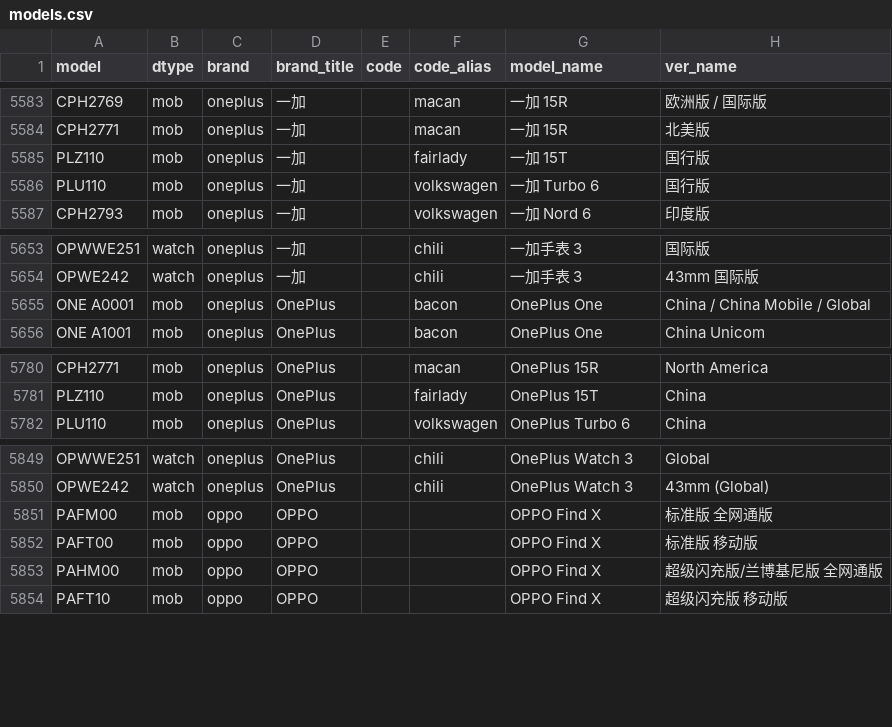
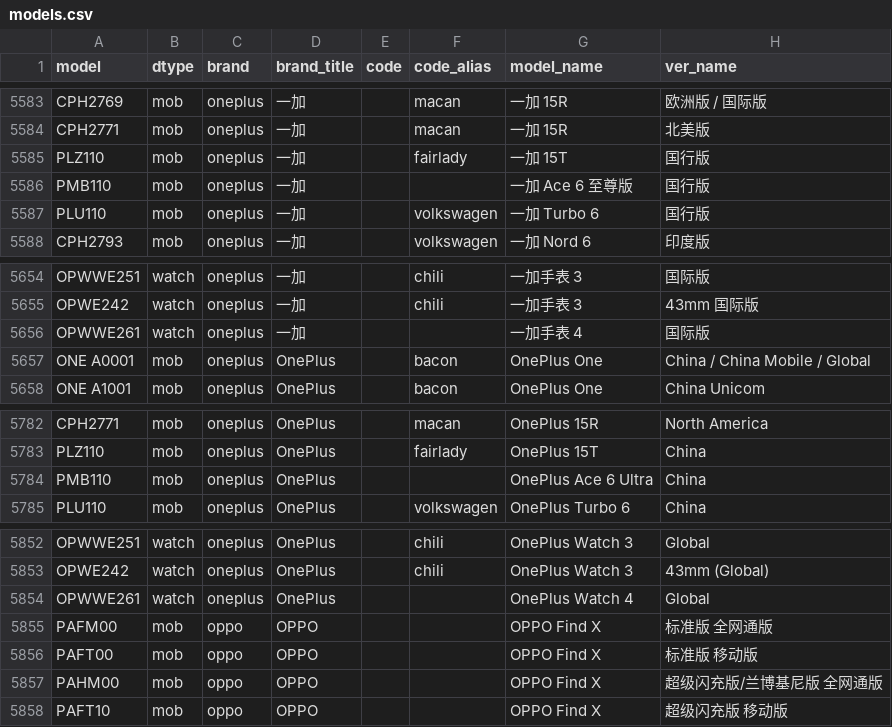
Before and after one commit to YuleBest/MobileModels-csv, a CSV file: models.csv, drawn as a sheet; only a part is shown, gaps mark what is left out; the diff names each change by its address in the sheet, - before the commit and + after, or states it on an @@ line.

```diff
--- a/models.csv
+++ b/models.csv
+row 5586: PMB110 | mob | oneplus | 一加 |  |  | 一加 Ace 6 至尊版 | 国行版
+row 5656: OPWWE261 | watch | oneplus | 一加 |  |  | 一加手表 4 | 国际版
+row 5784: PMB110 | mob | oneplus | OnePlus |  |  | OnePlus Ace 6 Ultra | China
+row 5854: OPWWE261 | watch | oneplus | OnePlus |  |  | OnePlus Watch 4 | Global
```
Also changed, not shown: 1 other file.
